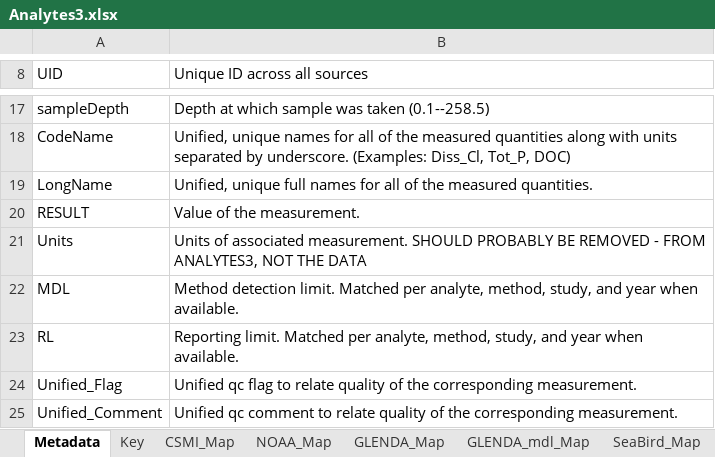
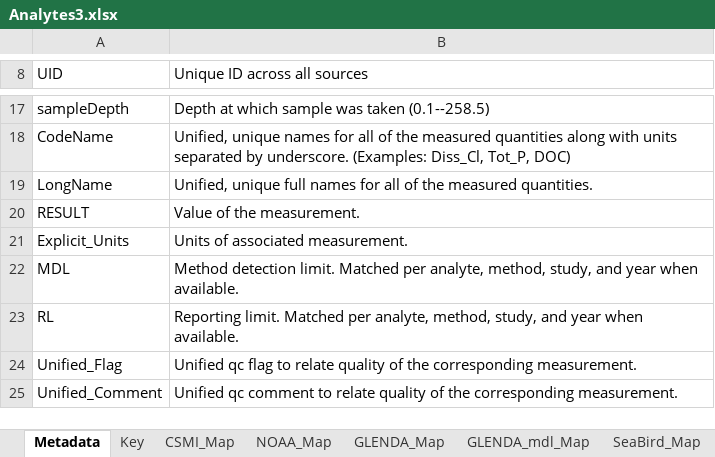
Before and after one commit to kvitense/GL_Data, an Excel workbook: Meta/Analytes3.xlsx, sheet Metadata, drawn as a sheet; only a part is shown, gaps mark what is left out; values as stored, in another font and other column widths than the file's, no borders; removed rows and columns are numbered as before the commit, all else as after; the diff names each change by its address in the sheet, - before the commit and + after, or states it on an @@ line.

Commit message:
slight update to Analytes3

```diff
--- a/Meta/Analytes3.xlsx (sheet Metadata)
+++ b/Meta/Analytes3.xlsx (sheet Metadata)
-row 21: Units | Units of associated measurement. SHOULD PROBABLY BE REMOVED - FROM ANALYTES3, NOT THE DATA
+row 21: Explicit_Units | Units of associated measurement.
```
